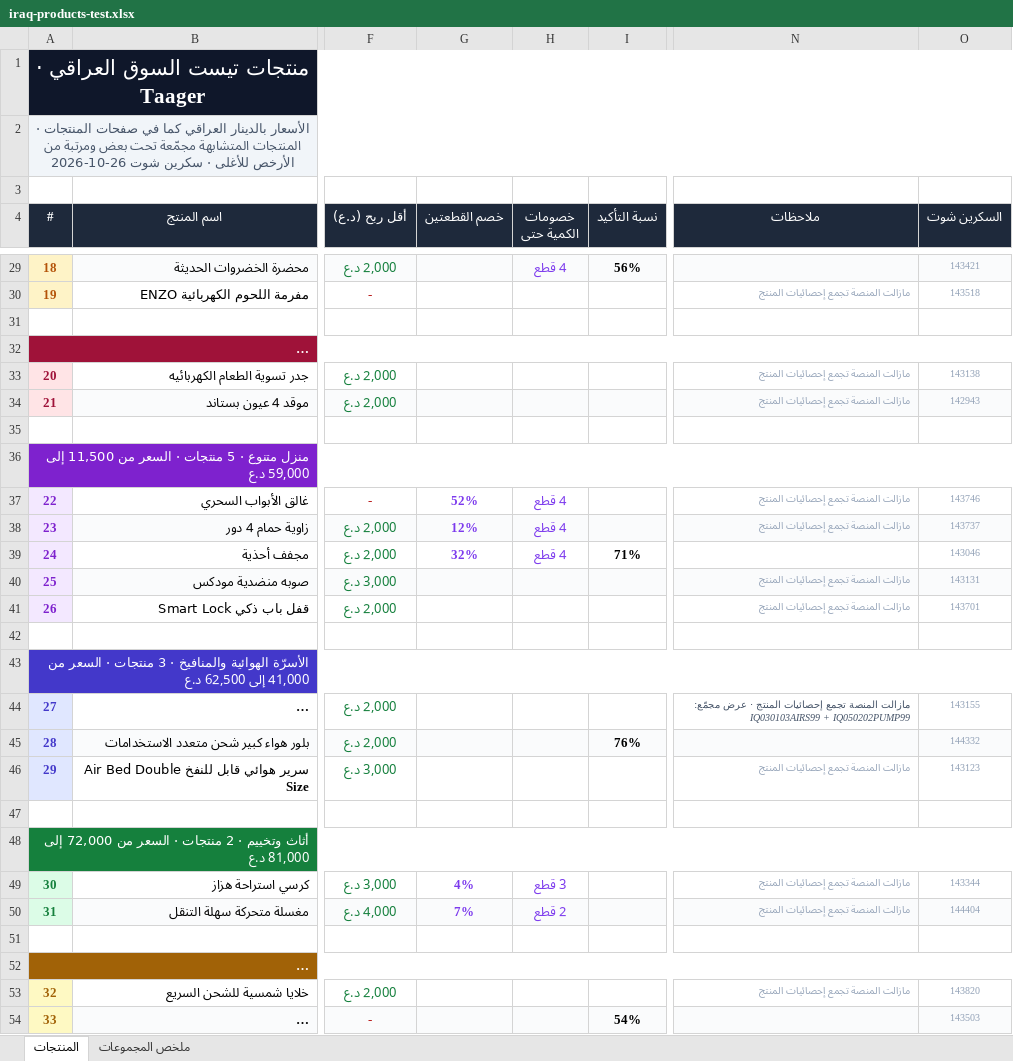
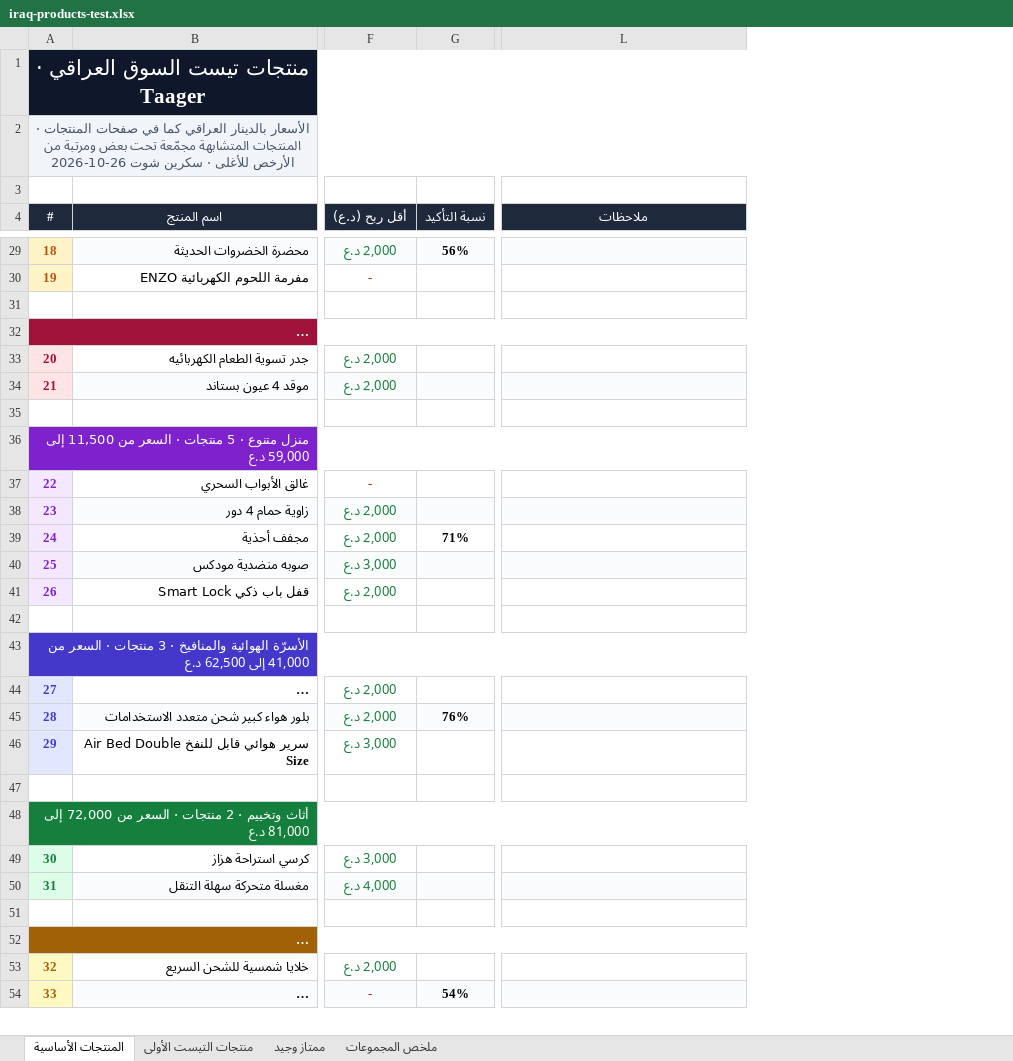
Before and after one commit to dentsamer97/New-Idea, an Excel workbook: iraq-products-test.xlsx, sheet المنتجات الأساسية, drawn as a sheet; only a part is shown, gaps mark what is left out; long unchanged cells end in …; values as stored, in another font and other column widths than the file's, no borders; conditional formats not drawn; removed rows and columns are numbered as before the commit, all else as after; the diff covers the shown part only; the diff names each change by its address in the sheet, - before the commit and + after, or states it on an @@ line.

```diff
--- a/iraq-products-test.xlsx (sheet المنتجات الأساسية)
+++ b/iraq-products-test.xlsx (sheet المنتجات الأساسية)
-sheet tab: المنتجات
+sheet tab: المنتجات الأساسية
+sheet tab: منتجات التيست الأولى
+sheet tab: ممتاز وجيد
-column G (خصم القطعتين), rows 37-50: 52% | 12% | 32% |  |  |  |  |  |  |  |  |  | 4% | 7%
-column H (خصومات الكمية حتى), rows 29-50: 4 قطع |  |  |  |  |  |  |  | 4 قطع | 4 قطع | 4 قطع |  |  |  |  |  |  |  |  |  | 3 قطع | 2 قطع
-column O (السكرين شوت), rows 29-54: 143421 | 143518 |  |  | 143138 | 142943 |  |  | 143746 | 143737 | 143046 | 143131 | 143701 |  |  | 143155 | 144332 | 143123 |  |  | 143344 | 144404 |  |  | 143820 | 143503
-L30 (ملاحظات): مازالت المنصة تجمع إحصائيات المنتج
+L30 (ملاحظات): (empty)
-L33:L34 (ملاحظات): مازالت المنصة تجمع إحصائيات المنتج
+L33:L34 (ملاحظات): (empty)
-L37:L38 (ملاحظات): مازالت المنصة تجمع إحصائيات المنتج
+L37:L38 (ملاحظات): (empty)
-L40:L41 (ملاحظات): مازالت المنصة تجمع إحصائيات المنتج
+L40:L41 (ملاحظات): (empty)
-L44 (ملاحظات): مازالت المنصة تجمع إحصائيات المنتج · عرض مجمّع: IQ030103AIRS99 + IQ050202PUMP99
+L44 (ملاحظات): (empty)
-L46 (ملاحظات): مازالت المنصة تجمع إحصائيات المنتج
+L46 (ملاحظات): (empty)
-L49:L50 (ملاحظات): مازالت المنصة تجمع إحصائيات المنتج
+L49:L50 (ملاحظات): (empty)
-L53 (ملاحظات): مازالت المنصة تجمع إحصائيات المنتج
+L53 (ملاحظات): (empty)
```
Also changed, not shown: 1 removed row and 18 edited cells elsewhere in this sheet, formulas that keep their value.
